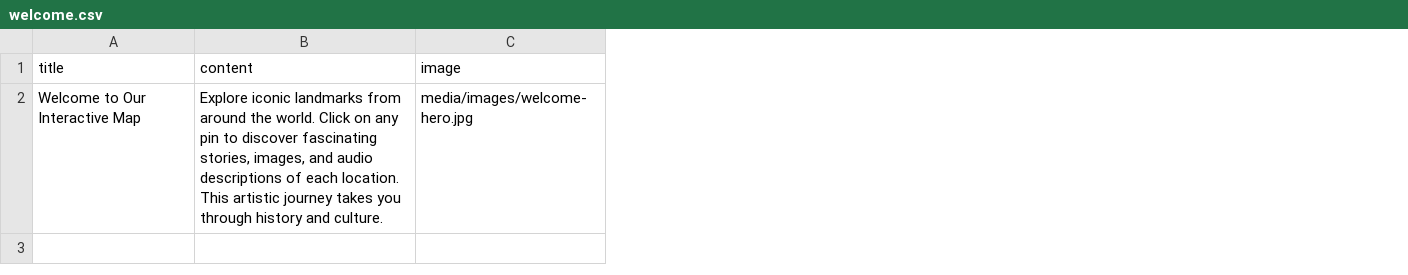
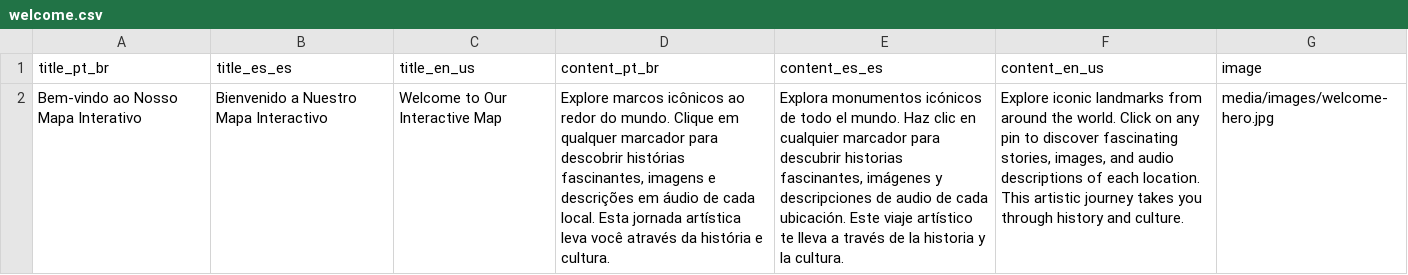
Before and after one commit to thedanheller/mag-map, a CSV file: data/welcome.csv, drawn as a sheet; addresses are those after the commit; the diff names each change by its address in the sheet, - before the commit and + after, or states it on an @@ line.

```diff
--- a/data/welcome.csv
+++ b/data/welcome.csv
+column A (title_pt_br), row 2: Bem-vindo ao Nosso Mapa Interativo
+column B (title_es_es), row 2: Bienvenido a Nuestro Mapa Interactivo
+column D (content_pt_br), row 2: Explore marcos icônicos ao redor do mundo. Clique em qualquer marcador para descobrir histórias fascinantes, imagens e descrições em áudio de cada local. Esta jornada artística leva você através da história e cultura.
+column E (content_es_es), row 2: Explora monumentos icónicos de todo el mundo. Haz clic en cualquier marcador para descubrir historias fascinantes, imágenes y descripciones de audio de cada ubicación. Este viaje artístico te lleva a través de la historia y la cultura.
-C1: title
+C1: title_en_us
-F1: content
+F1: content_en_us
```
Also changed, not shown: data/markers.csv, 4 other files.
